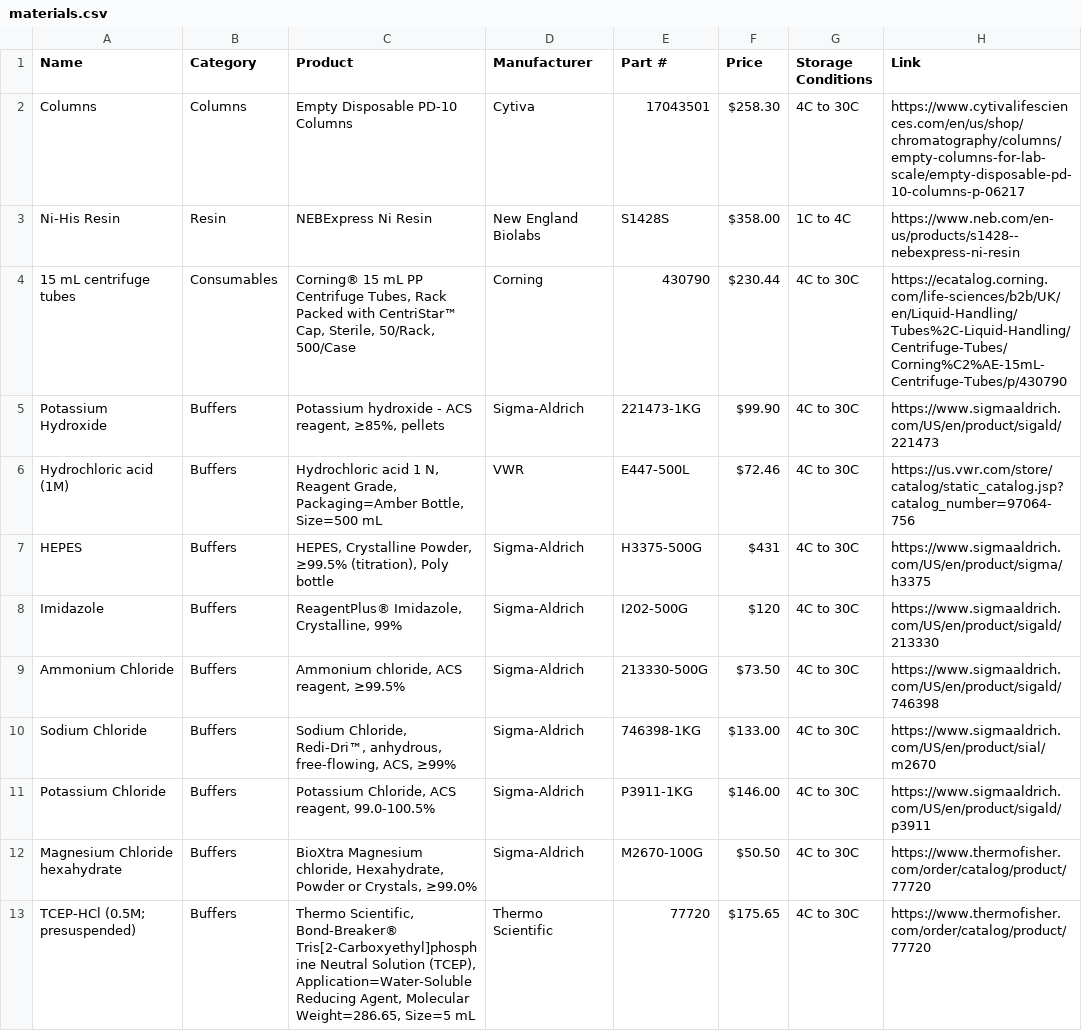
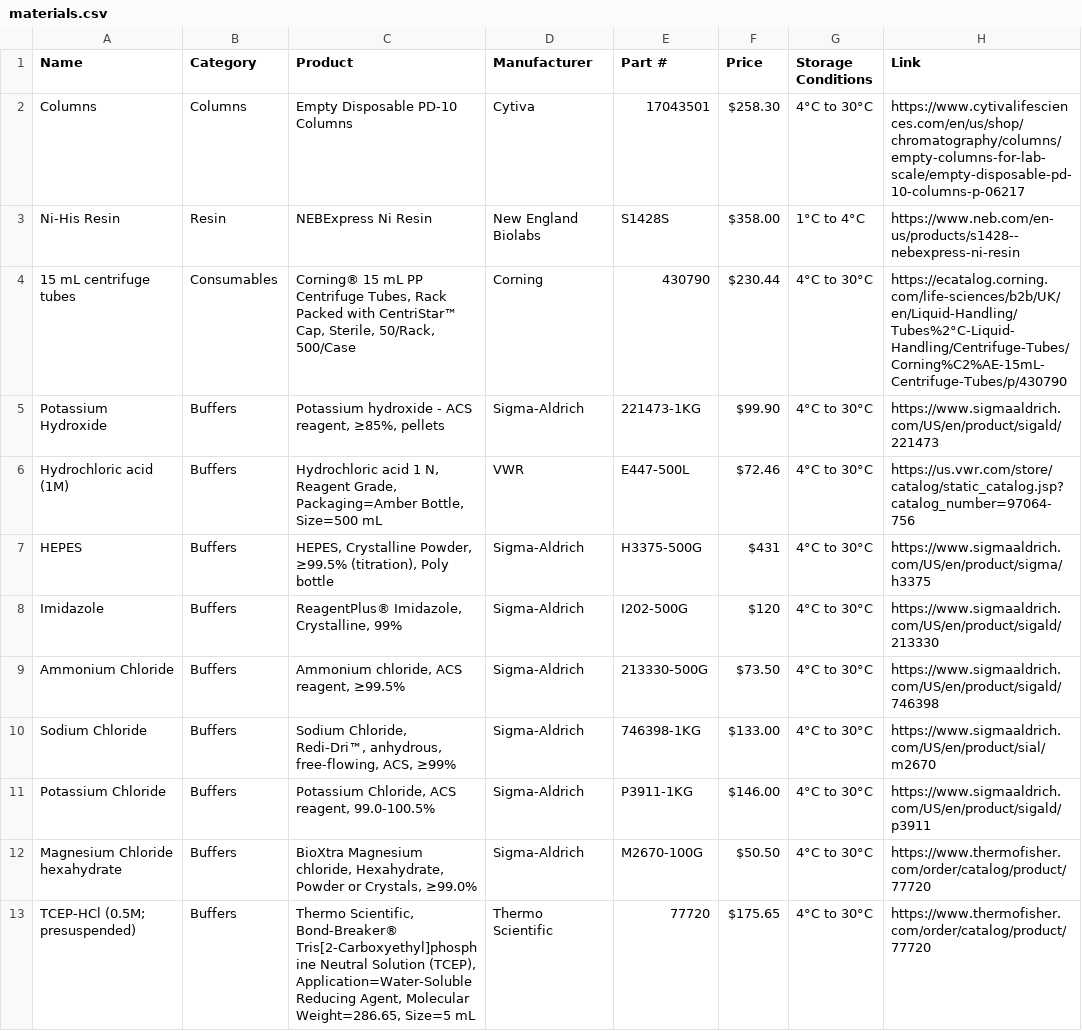
Before and after one commit to nucleus-eng/nucleus-docs, a CSV file: docs/processes/make-protein/purify-proteins-grav-column/resources/materials.csv, drawn as a sheet.

```diff
--- a/docs/processes/make-protein/purify-proteins-grav-column/resources/materials.csv
+++ b/docs/processes/make-protein/purify-proteins-grav-column/resources/materials.csv
@@ -1,13 +1,13 @@
 Name,Category,Product,Manufacturer,Part #,Price,Storage Conditions,Link
-Columns,Columns,Empty Disposable PD-10 Columns,Cytiva,17043501,$258.30,4C to 30C,https://www.cytivalifesciences.com/en/us/shop/chromatography/columns/empty-columns-for-lab-scale/empty-disposable-pd-10-columns-p-06217
-Ni-His Resin,Resin,NEBExpress Ni Resin,New England Biolabs,S1428S,$358.00,1C to 4C,https://www.neb.com/en-us/products/s1428--nebexpress-ni-resin
-15 mL centrifuge tubes,Consumables,"Corning® 15 mL PP Centrifuge Tubes, Rack Packed with CentriStar™ Cap, Sterile, 50/Rack, 500/Case",Corning,430790,$230.44,4C to 30C,https://ecatalog.corning.com/life-sciences/b2b/UK/en/Liquid-Handling/Tubes%2C-Liquid-Handling/Centrifuge-Tubes/Corning%C2%AE-15mL-Centrifuge-Tubes/p/430790
-Potassium Hydroxide,Buffers,"Potassium hydroxide - ACS reagent, ≥85%, pellets",Sigma-Aldrich,221473-1KG,$99.90,4C to 30C,https://www.sigmaaldrich.com/US/en/product/sigald/221473
-Hydrochloric acid (1M),Buffers,"Hydrochloric acid 1 N, Reagent Grade, Packaging=Amber Bottle, Size=500 mL",VWR,E447-500L,$72.46,4C to 30C,https://us.vwr.com/store/catalog/static_catalog.jsp?catalog_number=97064-756
-HEPES,Buffers,"HEPES, Crystalline Powder, ≥99.5% (titration), Poly bottle",Sigma-Aldrich,H3375-500G,$431,4C to 30C,https://www.sigmaaldrich.com/US/en/product/sigma/h3375
-Imidazole,Buffers,"ReagentPlus® Imidazole, Crystalline, 99%",Sigma-Aldrich,I202-500G,$120,4C to 30C,https://www.sigmaaldrich.com/US/en/product/sigald/213330
-Ammonium Chloride,Buffers,"Ammonium chloride, ACS reagent, ≥99.5%",Sigma-Aldrich,213330-500G,$73.50,4C to 30C,https://www.sigmaaldrich.com/US/en/product/sigald/746398
-Sodium Chloride,Buffers,"Sodium Chloride, Redi-Dri™, anhydrous, free-flowing, ACS, ≥99%",Sigma-Aldrich,746398-1KG,$133.00,4C to 30C,https://www.sigmaaldrich.com/US/en/product/sial/m2670
-Potassium Chloride,Buffers,"Potassium Chloride, ACS reagent, 99.0-100.5%",Sigma-Aldrich,P3911-1KG,$146.00,4C to 30C,https://www.sigmaaldrich.com/US/en/product/sigald/p3911
-Magnesium Chloride hexahydrate,Buffers,"BioXtra Magnesium chloride, Hexahydrate, Powder or Crystals, ≥99.0%",Sigma-Aldrich,M2670-100G,$50.50,4C to 30C,https://www.thermofisher.com/order/catalog/product/77720
-TCEP-HCl (0.5M; presuspended),Buffers,"Thermo Scientific, Bond-Breaker® Tris[2-Carboxyethyl]phosphine Neutral Solution (TCEP), Application=Water-Soluble Reducing Agent, Molecular Weight=286.65, Size=5 mL",Thermo Scientific,77720,$175.65,4C to 30C,https://www.thermofisher.com/order/catalog/product/77720
+Columns,Columns,Empty Disposable PD-10 Columns,Cytiva,17043501,$258.30,4°C to 30°C,https://www.cytivalifesciences.com/en/us/shop/chromatography/columns/empty-columns-for-lab-scale/empty-disposable-pd-10-columns-p-06217
+Ni-His Resin,Resin,NEBExpress Ni Resin,New England Biolabs,S1428S,$358.00,1°C to 4°C,https://www.neb.com/en-us/products/s1428--nebexpress-ni-resin
+15 mL centrifuge tubes,Consumables,"Corning® 15 mL PP Centrifuge Tubes, Rack Packed with CentriStar™ Cap, Sterile, 50/Rack, 500/Case",Corning,430790,$230.44,4°C to 30°C,https://ecatalog.corning.com/life-sciences/b2b/UK/en/Liquid-Handling/Tubes%2°C-Liquid-Handling/Centrifuge-Tubes/Corning%C2%AE-15mL-Centrifuge-Tubes/p/430790
+Potassium Hydroxide,Buffers,"Potassium hydroxide - ACS reagent, ≥85%, pellets",Sigma-Aldrich,221473-1KG,$99.90,4°C to 30°C,https://www.sigmaaldrich.com/US/en/product/sigald/221473
+Hydrochloric acid (1M),Buffers,"Hydrochloric acid 1 N, Reagent Grade, Packaging=Amber Bottle, Size=500 mL",VWR,E447-500L,$72.46,4°C to 30°C,https://us.vwr.com/store/catalog/static_catalog.jsp?catalog_number=97064-756
+HEPES,Buffers,"HEPES, Crystalline Powder, ≥99.5% (titration), Poly bottle",Sigma-Aldrich,H3375-500G,$431,4°C to 30°C,https://www.sigmaaldrich.com/US/en/product/sigma/h3375
+Imidazole,Buffers,"ReagentPlus® Imidazole, Crystalline, 99%",Sigma-Aldrich,I202-500G,$120,4°C to 30°C,https://www.sigmaaldrich.com/US/en/product/sigald/213330
+Ammonium Chloride,Buffers,"Ammonium chloride, ACS reagent, ≥99.5%",Sigma-Aldrich,213330-500G,$73.50,4°C to 30°C,https://www.sigmaaldrich.com/US/en/product/sigald/746398
+Sodium Chloride,Buffers,"Sodium Chloride, Redi-Dri™, anhydrous, free-flowing, ACS, ≥99%",Sigma-Aldrich,746398-1KG,$133.00,4°C to 30°C,https://www.sigmaaldrich.com/US/en/product/sial/m2670
+Potassium Chloride,Buffers,"Potassium Chloride, ACS reagent, 99.0-100.5%",Sigma-Aldrich,P3911-1KG,$146.00,4°C to 30°C,https://www.sigmaaldrich.com/US/en/product/sigald/p3911
+Magnesium Chloride hexahydrate,Buffers,"BioXtra Magnesium chloride, Hexahydrate, Powder or Crystals, ≥99.0%",Sigma-Aldrich,M2670-100G,$50.50,4°C to 30°C,https://www.thermofisher.com/order/catalog/product/77720
+TCEP-HCl (0.5M; presuspended),Buffers,"Thermo Scientific, Bond-Breaker® Tris[2-Carboxyethyl]phosphine Neutral Solution (TCEP), Application=Water-Soluble Reducing Agent, Molecular Weight=286.65, Size=5 mL",Thermo Scientific,77720,$175.65,4°C to 30°C,https://www.thermofisher.com/order/catalog/product/77720
```
Also changed, not shown: docs/processes/make-protein/buff-ex-spin-filters/resources/materials.csv, docs/processes/make-protein/grow-bacteria/resources/materials.csv, 20 other files.
